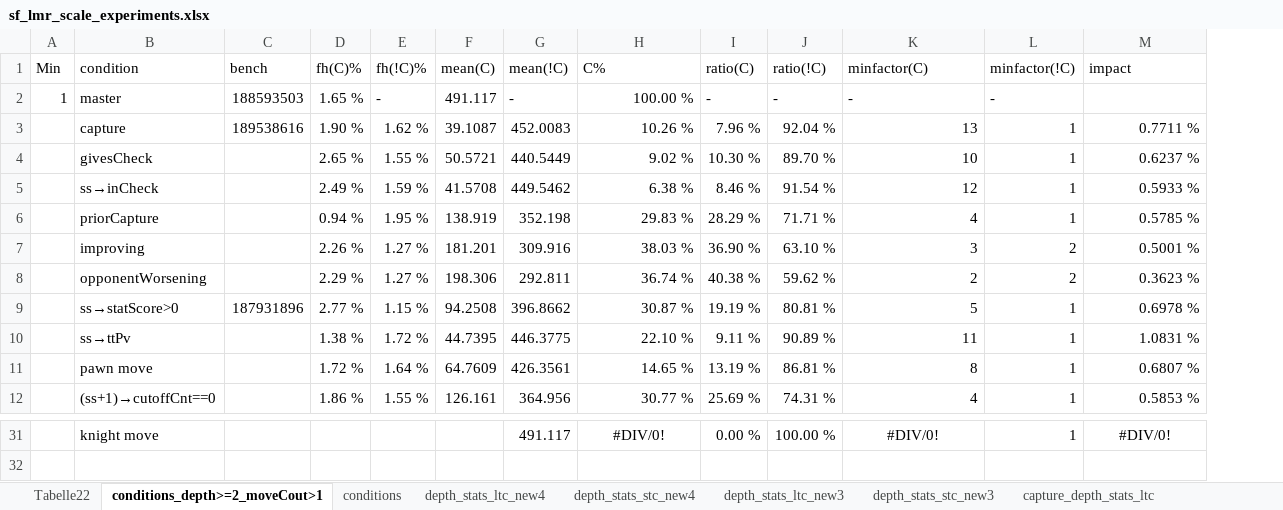
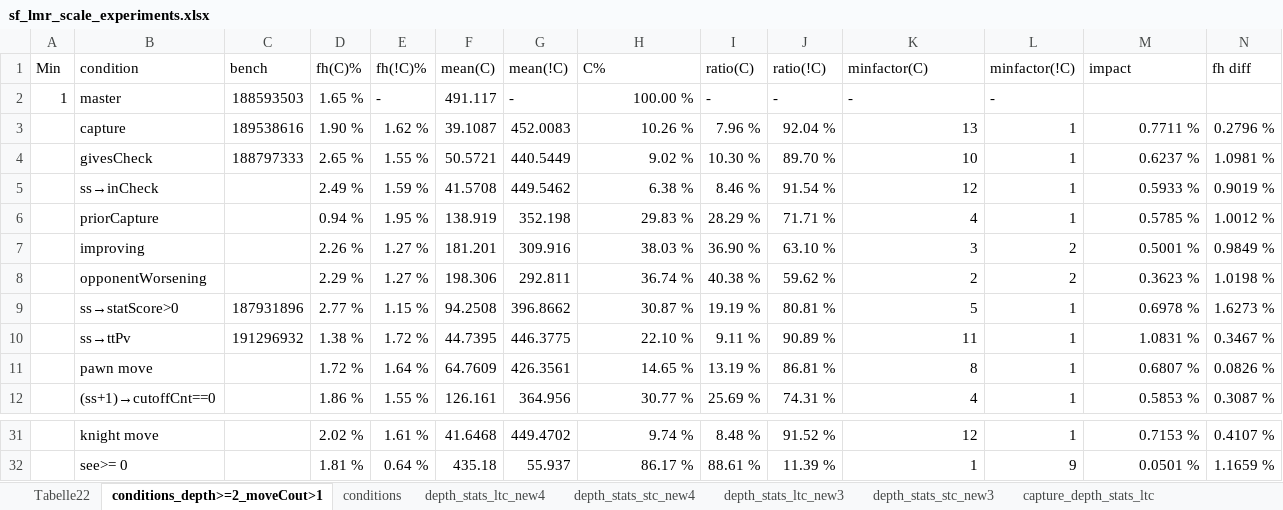
Before and after one commit to locutus2/Stockfish, an Excel workbook: sf_lmr_scale_experiments.xlsx, sheet conditions_depth>=2_moveCout>1, drawn as a sheet; only a part is shown, gaps mark what is left out; values as stored, in another font and other column widths than the file's, no borders; the diff covers the shown part only; the diff names each change by its address in the sheet, - before the commit and + after, or states it on an @@ line.

```diff
--- a/sf_lmr_scale_experiments.xlsx (sheet conditions_depth>=2_moveCout>1)
+++ b/sf_lmr_scale_experiments.xlsx (sheet conditions_depth>=2_moveCout>1)
+column N (fh diff), rows 3-12: 0.2796 % | 1.0981 % | 0.9019 % | 1.0012 % | 0.9849 % | 1.0198 % | 1.6273 % | 0.3467 % | 0.0826 % | 0.3087 %; row 31: 0.4107 %
-C4 (bench): (empty)
+C4 (bench): 188797333
-C10 (bench): (empty)
+C10 (bench): 191296932
-D31 (fh(C)%): (empty)
+D31 (fh(C)%): 2.02 %
-E31 (fh(!C)%): (empty)
+E31 (fh(!C)%): 1.61 %
-F31 (mean(C)): (empty)
+F31 (mean(C)): 41.6468
-G31 (mean(!C)): 491.117
+G31 (mean(!C)): 449.4702
-H31 alignment: center
+H31 alignment: right
-H31 (C%): #DIV/0!
+H31 (C%): 9.74 %
-I31 (ratio(C)): 0.00 %
+I31 (ratio(C)): 8.48 %
-J31 (ratio(!C)): 100.00 %
+J31 (ratio(!C)): 91.52 %
-K31 alignment: center
+K31 alignment: right
-K31 (minfactor(C)): #DIV/0!
+K31 (minfactor(C)): 12
-M31 alignment: center
+M31 alignment: right
-M31 (impact): #DIV/0!
+M31 (impact): 0.7153 %
+row 32:  | see>= 0 |  | 1.81 % | 0.64 % | 435.18 | 55.937 | 86.17 % | 88.61 % | 11.39 % | 1 | 9 | 0.0501 % | 1.1659 %
```
Also changed, not shown: 29 edited cells and cell formats elsewhere in this sheet, charts or pictures, 1 other file.
